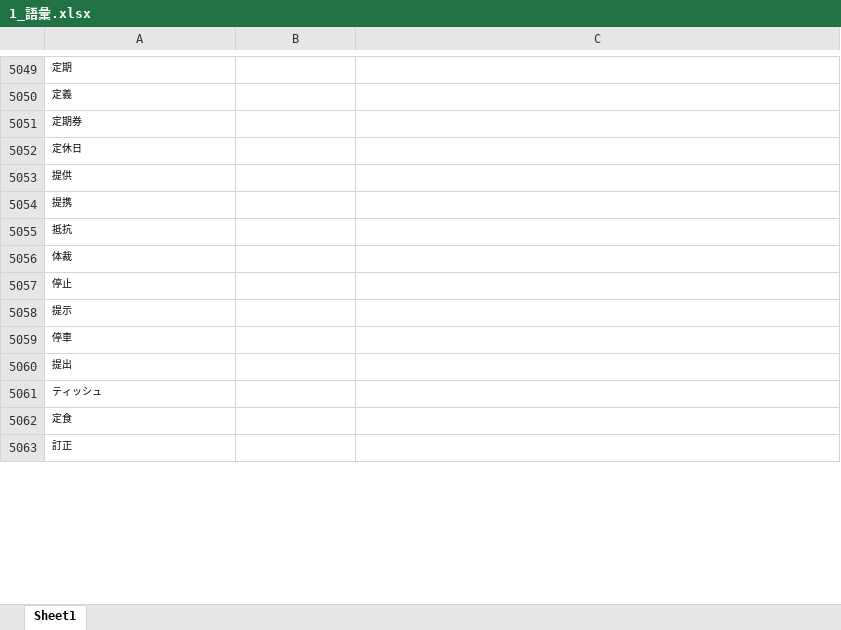
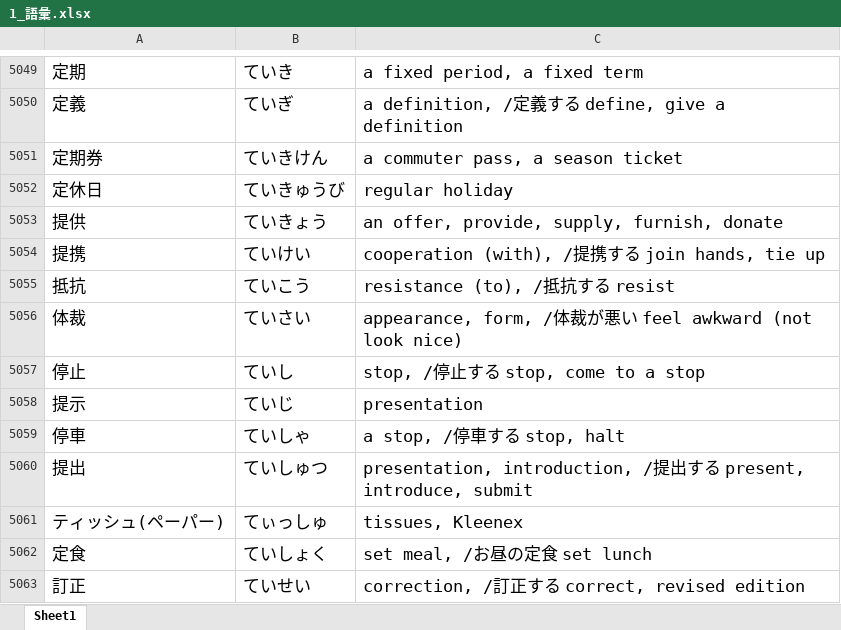
Before and after one commit to Mineshafter61/Freshmore, an Excel workbook: 日本語/1_語彙.xlsx, sheet Sheet1, drawn as a sheet; only a part is shown, gaps mark what is left out; values as stored, in another font and other column widths than the file's, no borders; removed rows and columns are numbered as before the commit, all else as after; the diff covers the shown part only; the diff names each change by its address in the sheet, - before the commit and + after, or states it on an @@ line.

```diff
--- a/日本語/1_語彙.xlsx (sheet Sheet1)
+++ b/日本語/1_語彙.xlsx (sheet Sheet1)
@@ A5049:A5060 text size: larger @@
-B5049: (empty)
+B5049: ていき
-C5049: (empty)
+C5049: a fixed period, a fixed term
-B5050: (empty)
+B5050: ていぎ
-C5050: (empty)
+C5050: a definition, /定義する define, give a definition
-B5051: (empty)
+B5051: ていきけん
-C5051: (empty)
+C5051: a commuter pass, a season ticket
-B5052: (empty)
+B5052: ていきゅうび
-C5052: (empty)
+C5052: regular holiday
-B5053: (empty)
+B5053: ていきょう
-C5053: (empty)
+C5053: an offer, provide, supply, furnish, donate
-B5054: (empty)
+B5054: ていけい
-C5054: (empty)
+C5054: cooperation (with), /提携する join hands, tie up
-B5055: (empty)
+B5055: ていこう
-C5055: (empty)
+C5055: resistance (to), /抵抗する resist
-B5056: (empty)
+B5056: ていさい
-C5056: (empty)
+C5056: appearance, form, /体裁が悪い feel awkward (not look nice)
-B5057: (empty)
+B5057: ていし
-C5057: (empty)
+C5057: stop, /停止する stop, come to a stop
-B5058: (empty)
+B5058: ていじ
-C5058: (empty)
+C5058: presentation
-B5059: (empty)
+B5059: ていしゃ
-C5059: (empty)
+C5059: a stop, /停車する stop, halt
-B5060: (empty)
+B5060: ていしゅつ
-C5060: (empty)
+C5060: presentation, introduction, /提出する present, introduce, submit
-row 5061: ティッシュ
+row 5061: ティッシュ(ペーパー) | てぃっしゅ | tissues, Kleenex
@@ A5062:A5063 text size: larger @@
-B5062: (empty)
+B5062: ていしょく
-C5062: (empty)
+C5062: set meal, /お昼の定食 set lunch
-B5063: (empty)
+B5063: ていせい
-C5063: (empty)
+C5063: correction, /訂正する correct, revised edition
```
Also changed, not shown: 307 added rows, 7 removed rows, 393 edited cells and cell formats elsewhere in this sheet, 3 other files.
